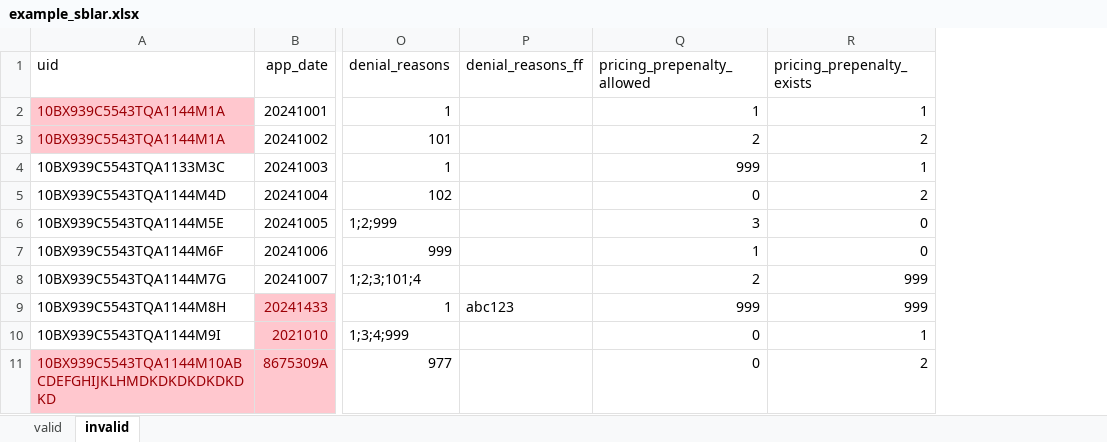
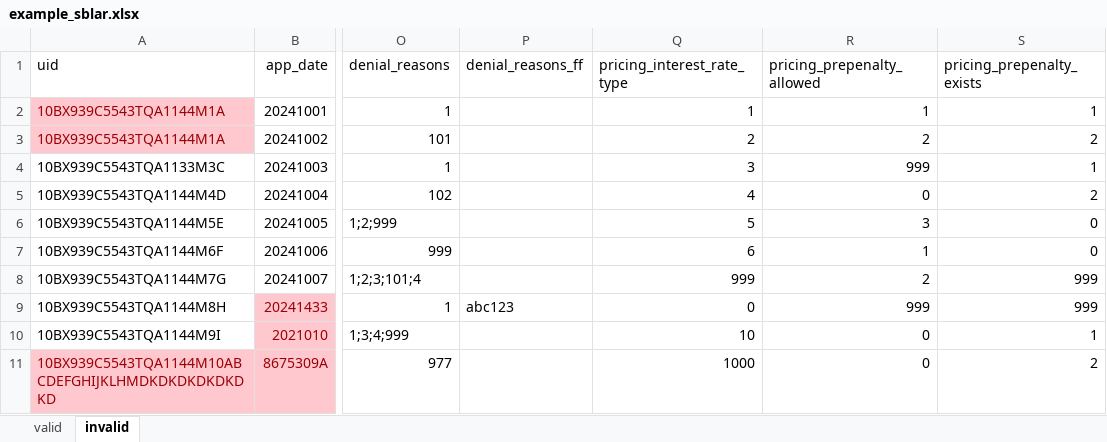
Before and after one commit to cfpb/regtech-data-validator, an Excel workbook: example_sblar.xlsx, sheet invalid, drawn as a sheet; only a part is shown, gaps mark what is left out; values as stored, in another font and other column widths than the file's, no borders; the diff names each change by its address in the sheet, - before the commit and + after, or states it on an @@ line.

Commit message:
Modified example_sblar.xlsx to fix merge conflict

```diff
--- a/example_sblar.xlsx (sheet invalid)
+++ b/example_sblar.xlsx (sheet invalid)
+column Q (pricing_interest_rate_type), rows 2-11: 1 | 2 | 3 | 4 | 5 | 6 | 999 | 0 | 10 | 1000
```
